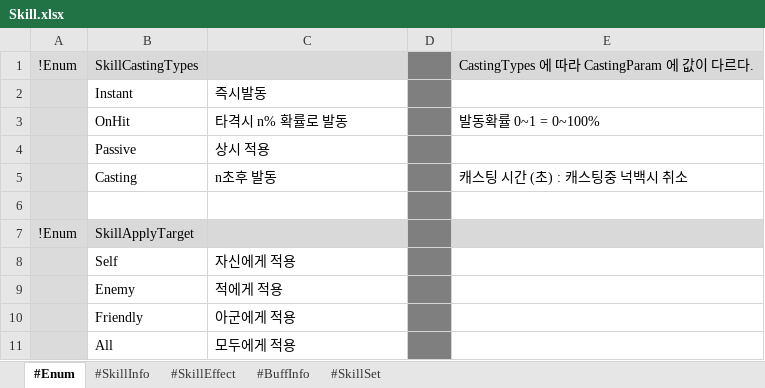
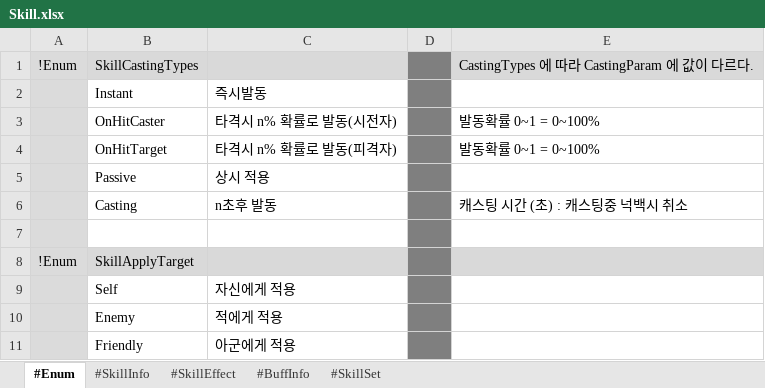
Before and after one commit to electro8836/ProjectOne, an Excel workbook: Shared/XLS/Skill.xlsx, sheet #Enum, drawn as a sheet; only a part is shown; the shorter side is filled out with more unchanged rows; values as stored, in another font and other column widths than the file's, no borders; the diff names each change by its address in the sheet, - before the commit and + after, or states it on an @@ line.

Commit message:
[양대용] OnHitTarget 방식 스킬 인디케이터 표시 안되던 문제 수정

```diff
--- a/Shared/XLS/Skill.xlsx (sheet #Enum)
+++ b/Shared/XLS/Skill.xlsx (sheet #Enum)
-B3: OnHit
+B3: OnHitCaster
-C3: 타격시 n% 확률로 발동
+C3: 타격시 n% 확률로 발동(시전자)
+row 4:  | OnHitTarget | 타격시 n% 확률로 발동(피격자) |  | 발동확률 0~1 = 0~100%
```
Also changed, not shown: sheet #SkillInfo, sheet #SkillSet, 11 other files.
